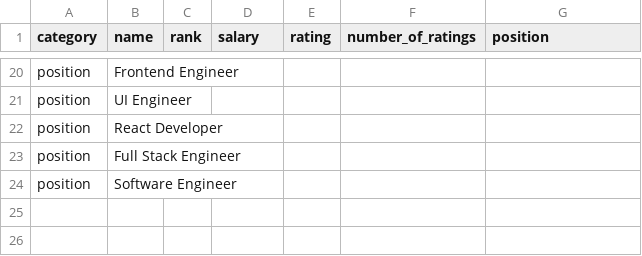
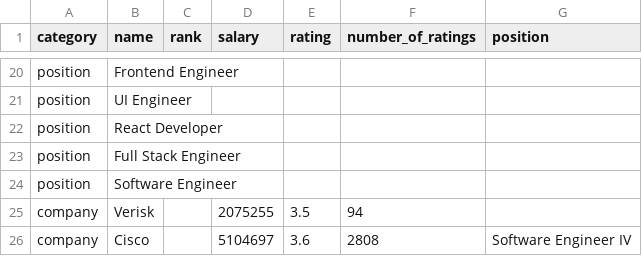
Before and after one commit to s-surineni/job_alert_filter, a CSV file: rankings.csv, drawn as a sheet; only a part is shown, gaps mark what is left out; the diff names each change by its address in the sheet, - before the commit and + after, or states it on an @@ line.

```diff
--- a/rankings.csv
+++ b/rankings.csv
+row 25: company | Verisk |  | 2075255 | 3.5 | 94
+row 26: company | Cisco |  | 5104697 | 3.6 | 2808 | Software Engineer IV
```
Also changed, not shown: 3 other files.
